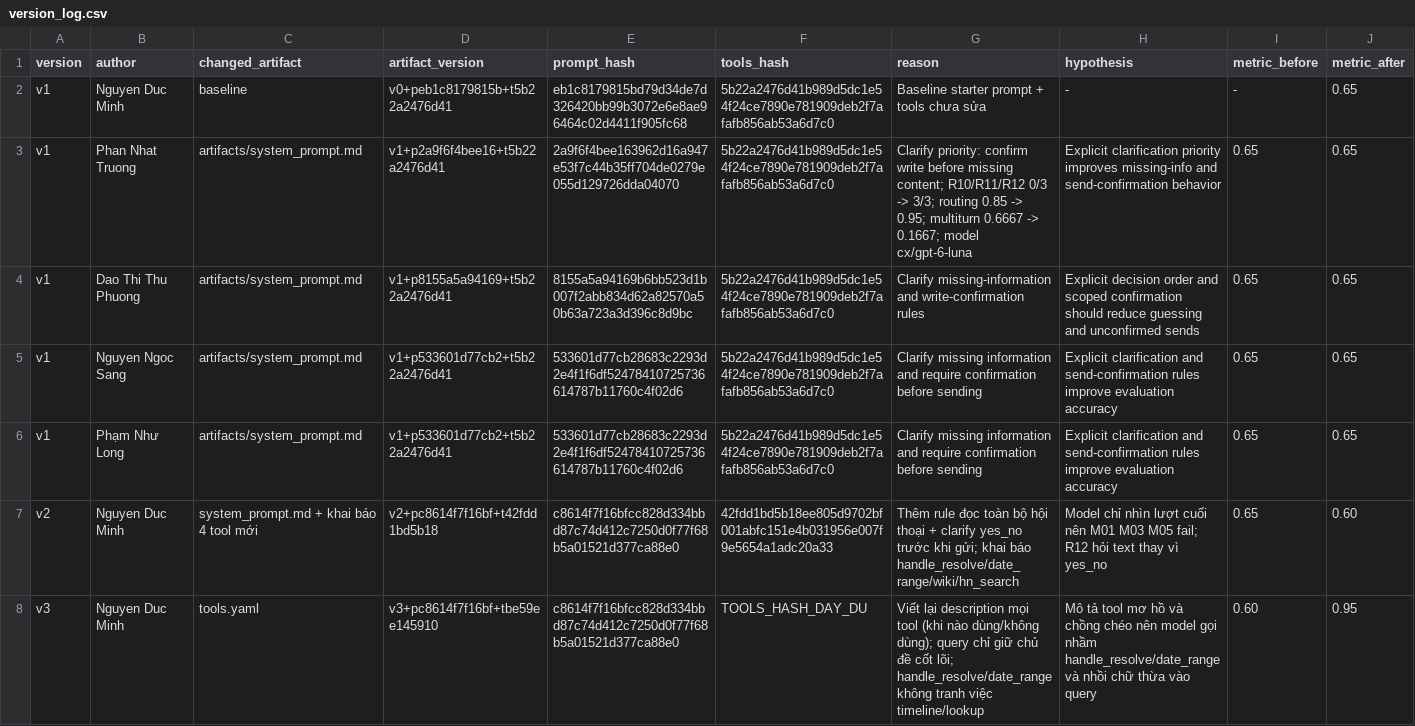
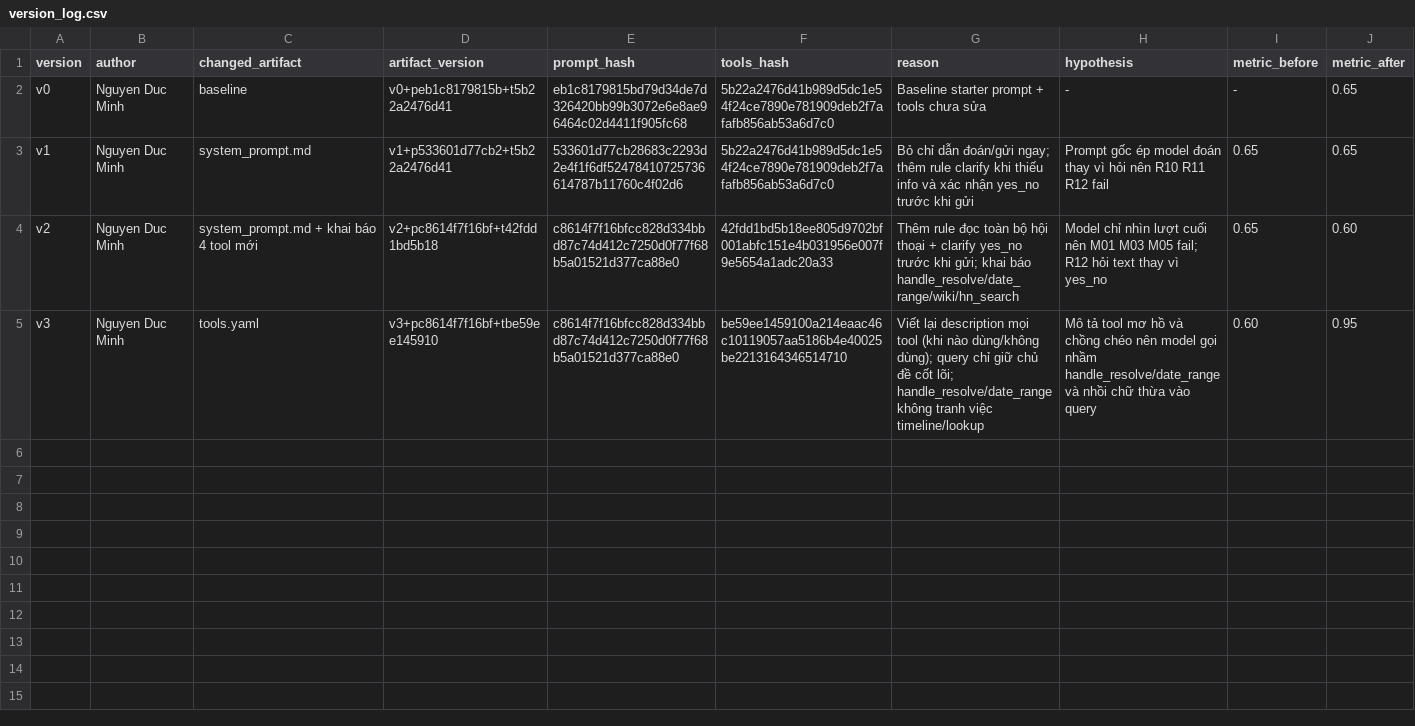
Before and after one commit to 24022404/24022-Day03-Prompt-Engineering-Tool-Calling-Labs-student, a CSV file: starter_v0/artifacts/version_log.csv, drawn as a sheet; only a part is shown; removed rows and columns are numbered as before the commit, all else as after; rows hold the shown columns only; the diff names each change by its address in the sheet, - before the commit and + after, or states it on an @@ line.

Commit message:
Version-switching UI, 10 group evals (v3: 0.8), v2/v3 runs, transcript, full report, clean version log

```diff
--- a/starter_v0/artifacts/version_log.csv
+++ b/starter_v0/artifacts/version_log.csv
-A2 (version): v1
+A2 (version): v0
-row 3: v1 | Phan Nhat Truong | artifacts/system_prompt.md | v1+p2a9f6f4bee16+t5b22a2476d41 | 2a9f6f4bee163962d16a947e53f7c44b35ff704de0279e055d129726dda04070 | 5b22a2476d41b989d5dc1e54f24ce7890e781909deb2f7afafb856ab53a6d7c0 | Clarify priority: confirm write before missing content; R10/R11/R12 0/3 -> 3/3; routing 0.85 -> 0.95; multiturn 0.6667 -> 0.1667; model cx/gpt-6-luna | Explicit clarification priority improves missing-info and send-confirmation behavior | 0.65 | 0.65
-row 4: v1 | Dao Thi Thu Phuong | artifacts/system_prompt.md | v1+p8155a5a94169+t5b22a2476d41 | 8155a5a94169b6bb523d1b007f2abb834d62a82570a50b63a723a3d396c8d9bc | 5b22a2476d41b989d5dc1e54f24ce7890e781909deb2f7afafb856ab53a6d7c0 | Clarify missing-information and write-confirmation rules | Explicit decision order and scoped confirmation should reduce guessing and unconfirmed sends | 0.65 | 0.65
-B3 (author): Nguyen Ngoc Sang
+B3 (author): Nguyen Duc Minh
-C3 (changed_artifact): artifacts/system_prompt.md
+C3 (changed_artifact): system_prompt.md
-G3 (reason): Clarify missing information and require confirmation before sending
+G3 (reason): Bỏ chỉ dẫn đoán/gửi ngay; thêm rule clarify khi thiếu info và xác nhận yes_no trước khi gửi
-H3 (hypothesis): Explicit clarification and send-confirmation rules improve evaluation accuracy
+H3 (hypothesis): Prompt gốc ép model đoán thay vì hỏi nên R10 R11 R12 fail
-row 6: v1 | Phạm Như Long | artifacts/system_prompt.md | v1+p533601d77cb2+t5b22a2476d41 | 533601d77cb28683c2293d2e4f1f6df52478410725736614787b11760c4f02d6 | 5b22a2476d41b989d5dc1e54f24ce7890e781909deb2f7afafb856ab53a6d7c0 | Clarify missing information and require confirmation before sending | Explicit clarification and send-confirmation rules improve evaluation accuracy | 0.65 | 0.65
-F5 (tools_hash): TOOLS_HASH_DAY_DU
+F5 (tools_hash): be59ee1459100a214eaac46c10119057aa5186b4e40025be2213164346514710
```
Also changed, not shown: 7 other files.
